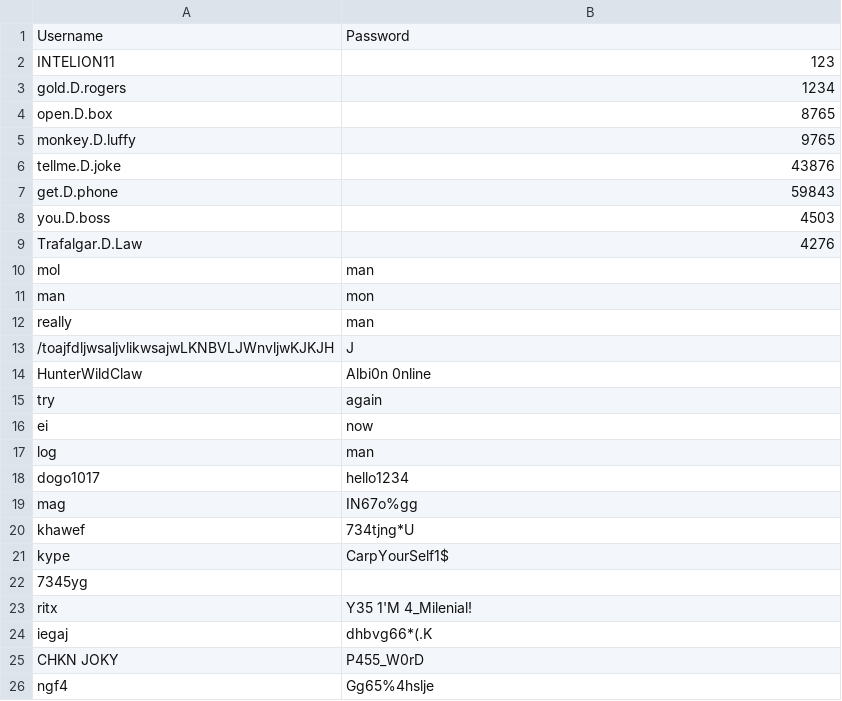
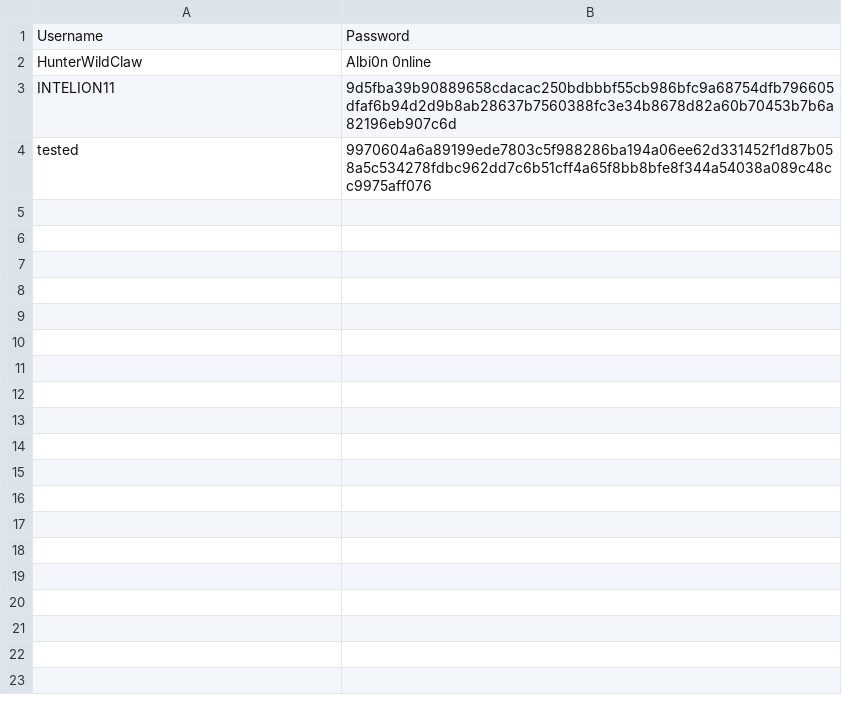
Before and after one commit to jcaps-ops/High-Score-Tracker, a CSV file: Documents/pass_a_user.csv, drawn as a sheet; removed rows and columns are numbered as before the commit, all else as after; the diff names each change by its address in the sheet, - before the commit and + after, or states it on an @@ line.

```diff
--- a/Documents/pass_a_user.csv
+++ b/Documents/pass_a_user.csv
-row 2: INTELION11 | 123
-row 3: gold.D.rogers | 1234
-row 4: open.D.box | 8765
-row 5: monkey.D.luffy | 9765
-row 6: tellme.D.joke | 43876
-row 7: get.D.phone | 59843
-row 8: you.D.boss | 4503
-row 9: Trafalgar.D.Law | 4276
-row 10: mol | man
-row 11: man | mon
-row 12: really | man
-row 13: /toajfdljwsaljvlikwsajwLKNBVLJWnvljwKJKJH | J
-row 15: try | again
-row 16: ei | now
-row 17: log | man
-row 18: dogo1017 | hello1234
-row 19: mag | IN67o%gg
-row 20: khawef | 734tjng*U
-row 21: kype | CarpYourSelf1$
-row 22: 7345yg
-row 23: ritx | Y35 1'M 4_Milenial!
-row 24: iegaj | dhbvg66*(.K
-row 25: CHKN JOKY | P455_W0rD
-row 26: ngf4 | Gg65%4hslje
+row 3: INTELION11 | 9d5fba39b90889658cdacac250bdbbbf55cb986bfc9a68754dfb796605dfaf6b94d2d9b8ab28637b7560388fc3e34b8678d82a60b70453b7b6a82196eb907c6d
+row 4: tested | 9970604a6a89199ede7803c5f988286ba194a06ee62d331452f1d87b058a5c534278fdbc962dd7c6b51cff4a65f8bb8bfe8f344a54038a089c48cc9975aff076
```
Also changed, not shown: 1 other file.
